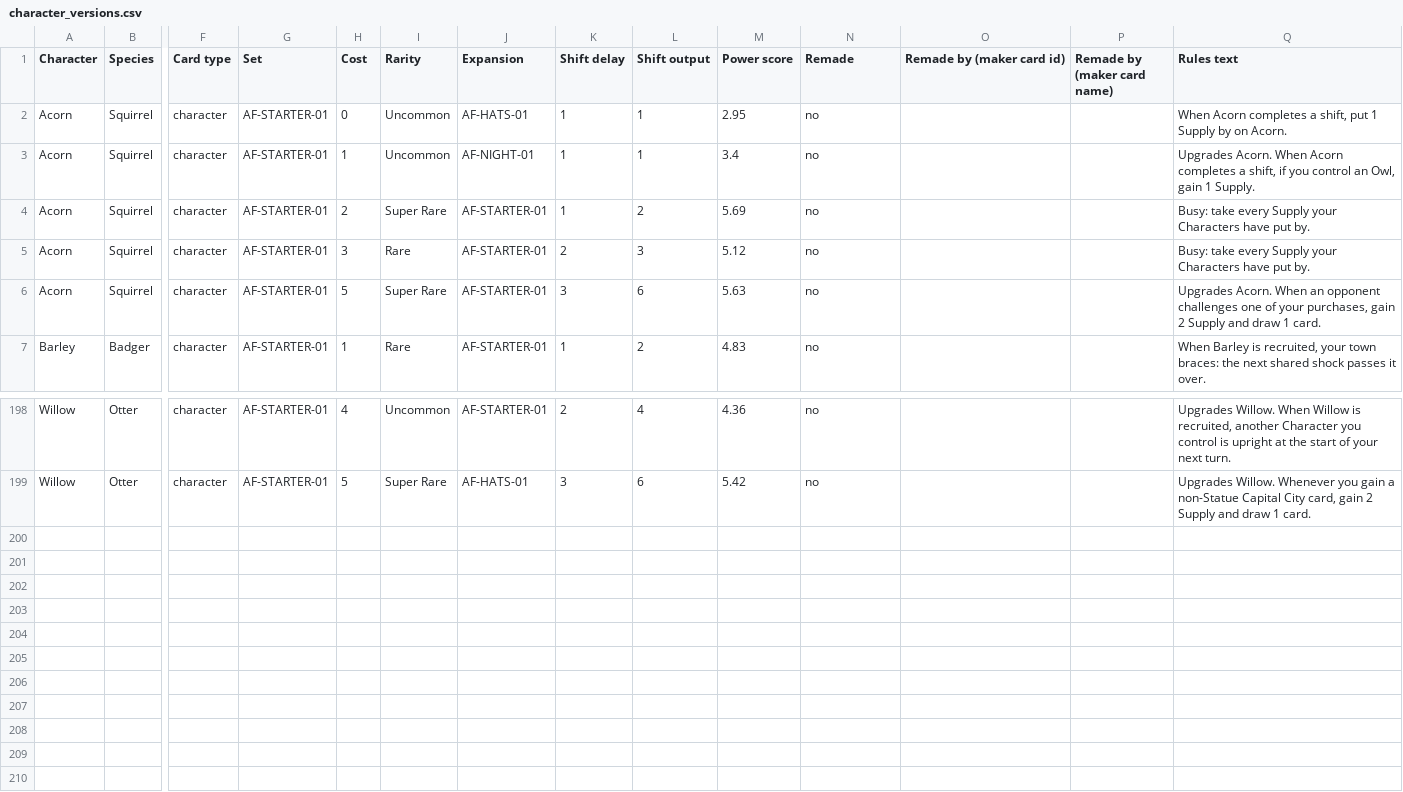
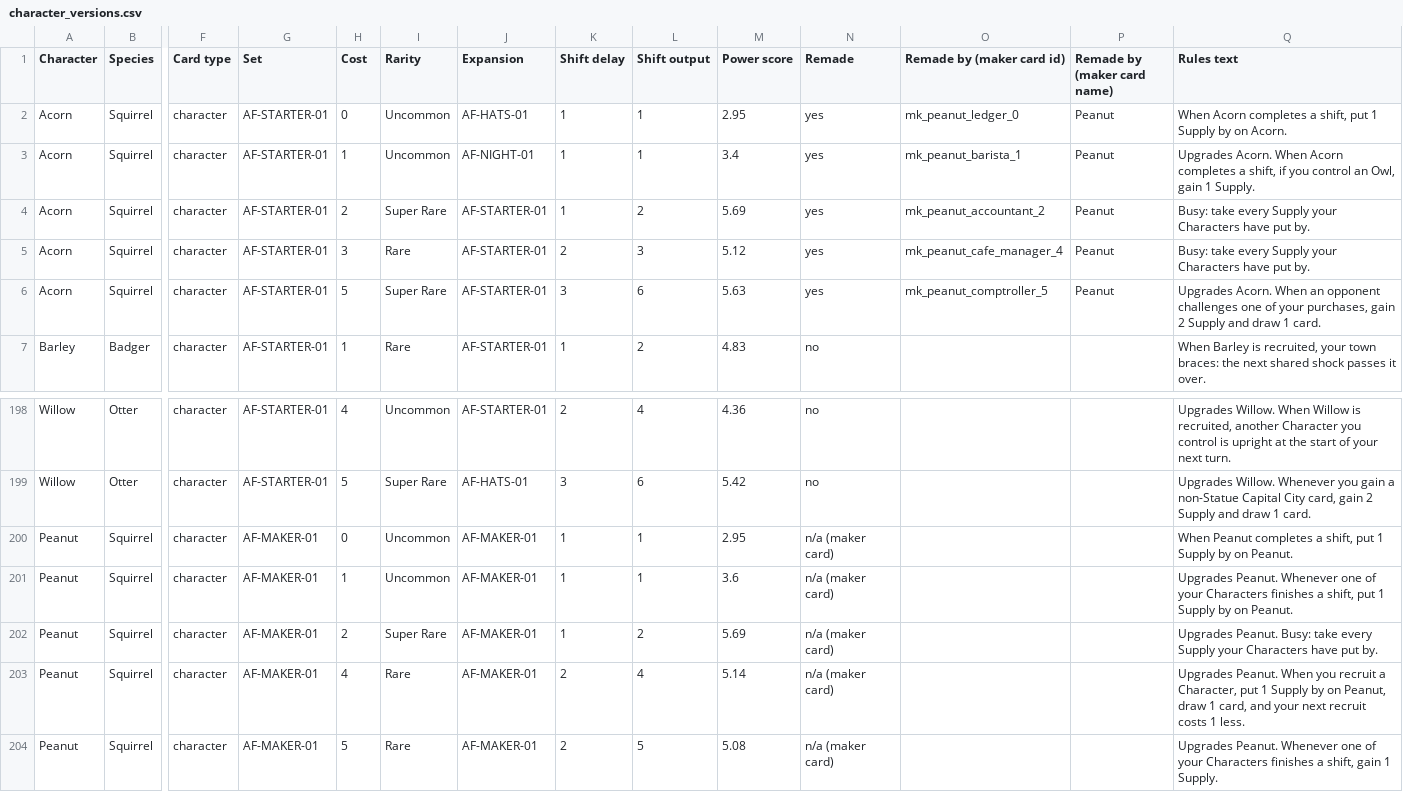
Before and after one commit to jxburros/Animal-Friends-Test-1, a CSV file: docs/character_versions.csv, drawn as a sheet; only a part is shown, gaps mark what is left out; rows hold the shown columns only; the diff names each change by its address in the sheet, - before the commit and + after, or states it on an @@ line.

```diff
--- a/docs/character_versions.csv
+++ b/docs/character_versions.csv
-N2:N6 (Remade): no
+N2:N6 (Remade): yes
-O2 (Remade by (maker card id)): (empty)
+O2 (Remade by (maker card id)): mk_peanut_ledger_0
-P2:P6 (Remade by (maker card name)): (empty)
+P2:P6 (Remade by (maker card name)): Peanut
-O3 (Remade by (maker card id)): (empty)
+O3 (Remade by (maker card id)): mk_peanut_barista_1
-O4 (Remade by (maker card id)): (empty)
+O4 (Remade by (maker card id)): mk_peanut_accountant_2
-O5 (Remade by (maker card id)): (empty)
+O5 (Remade by (maker card id)): mk_peanut_cafe_manager_4
-O6 (Remade by (maker card id)): (empty)
+O6 (Remade by (maker card id)): mk_peanut_comptroller_5
+row 200: Peanut | Squirrel | character | AF-MAKER-01 | 0 | Uncommon | AF-MAKER-01 | 1 | 1 | 2.95 | n/a (maker card) |  |  | When Peanut completes a shift, put 1 Supply by on Peanut.
+row 201: Peanut | Squirrel | character | AF-MAKER-01 | 1 | Uncommon | AF-MAKER-01 | 1 | 1 | 3.6 | n/a (maker card) |  |  | Upgrades Peanut. Whenever one of your Characters finishes a shift, put 1 Supply by on Peanut.
+row 202: Peanut | Squirrel | character | AF-MAKER-01 | 2 | Super Rare | AF-MAKER-01 | 1 | 2 | 5.69 | n/a (maker card) |  |  | Upgrades Peanut. Busy: take every Supply your Characters have put by.
+row 203: Peanut | Squirrel | character | AF-MAKER-01 | 4 | Rare | AF-MAKER-01 | 2 | 4 | 5.14 | n/a (maker card) |  |  | Upgrades Peanut. When you recruit a Character, put 1 Supply by on Peanut, draw 1 card, and your next recruit costs 1 less.
+row 204: Peanut | Squirrel | character | AF-MAKER-01 | 5 | Rare | AF-MAKER-01 | 2 | 5 | 5.08 | n/a (maker card) |  |  | Upgrades Peanut. Whenever one of your Characters finishes a shift, gain 1 Supply.
```
Also changed, not shown: docs/characters.csv, 12 other files.
